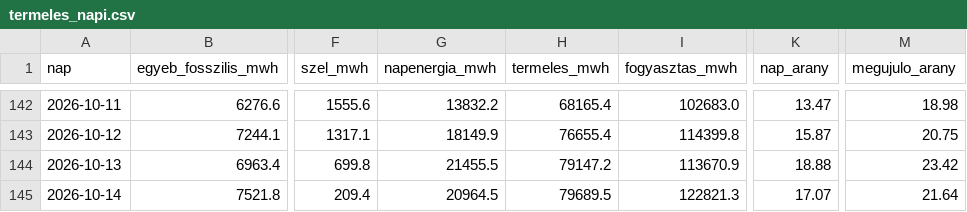
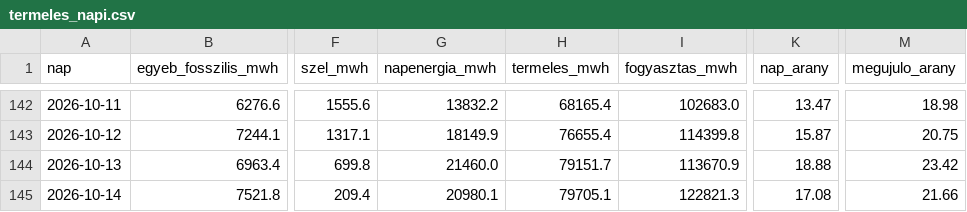
Before and after one commit to lostenergy/energiaar-figyelo, a CSV file: data/termeles_napi.csv, drawn as a sheet; only a part is shown, gaps mark what is left out; the diff names each change by its address in the sheet, - before the commit and + after, or states it on an @@ line.

Commit message:
Adatfrissítés 2026-10-15 19:24

```diff
--- a/data/termeles_napi.csv
+++ b/data/termeles_napi.csv
-G144 (napenergia_mwh): 21455.5
+G144 (napenergia_mwh): 21460.0
-H144 (termeles_mwh): 79147.2
+H144 (termeles_mwh): 79151.7
-G145 (napenergia_mwh): 20964.5
+G145 (napenergia_mwh): 20980.1
-H145 (termeles_mwh): 79689.5
+H145 (termeles_mwh): 79705.1
-K145 (nap_arany): 17.07
+K145 (nap_arany): 17.08
-M145 (megujulo_arany): 21.64
+M145 (megujulo_arany): 21.66
```
